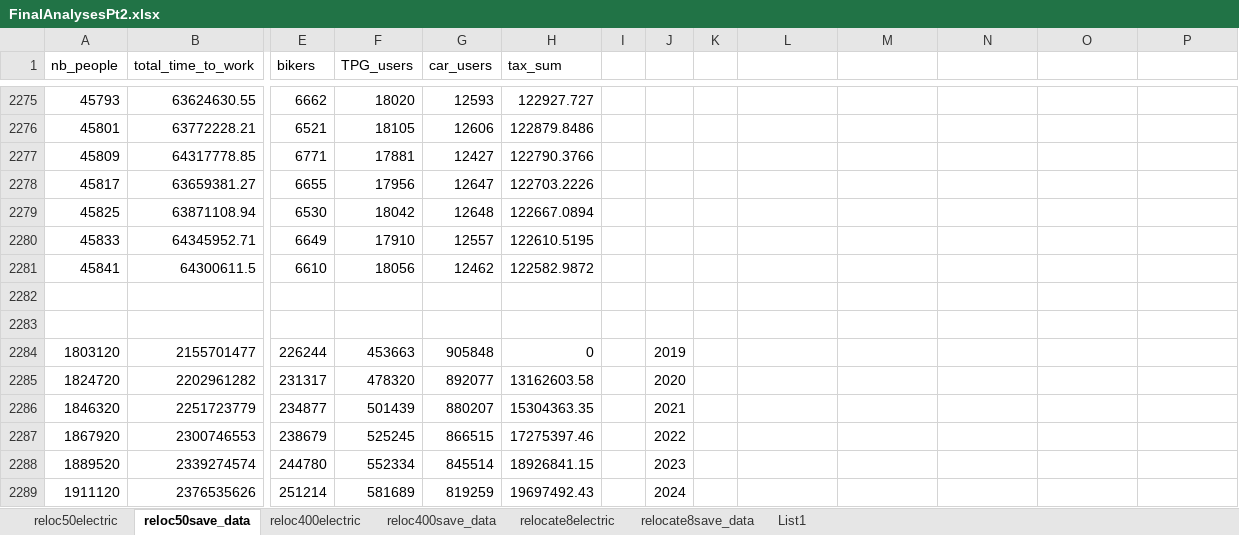
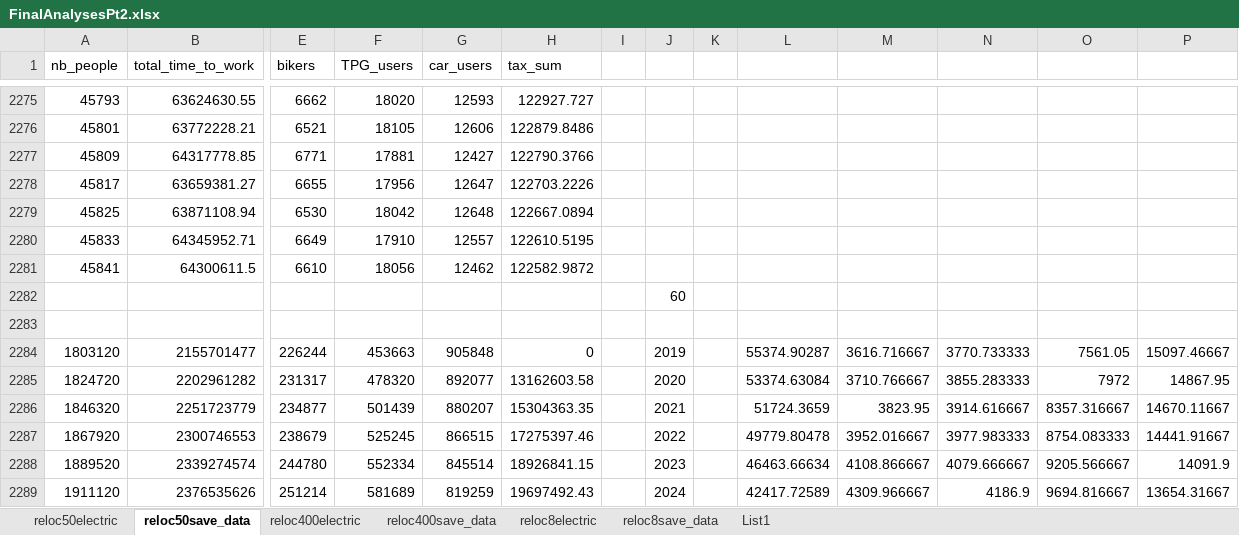
Before and after one commit to Stepki6/BMST24, an Excel workbook: FinalAnalysesPt2.xlsx, sheet reloc50save_data, drawn as a sheet; only a part is shown, gaps mark what is left out; values as stored, in another font and other column widths than the file's, no borders; charts and pictures and table styles not drawn; removed rows and columns are numbered as before the commit, all else as after; rows hold the shown columns only; the diff covers the shown part only; the diff names each change by its address in the sheet, - before the commit and + after, or states it on an @@ line.

```diff
--- a/FinalAnalysesPt2.xlsx (sheet reloc50save_data)
+++ b/FinalAnalysesPt2.xlsx (sheet reloc50save_data)
-sheet tab: relocate8electric
-sheet tab: relocate8save_data
+sheet tab: reloc8electric
+sheet tab: reloc8save_data
+row 2282:  |  |  |  |  |  |  | 60
-row 2283: (empty)
-L2284: (empty)
+L2284: 55374.90287
-M2284: (empty)
+M2284: 3616.716667
-N2284: (empty)
+N2284: 3770.733333
-O2284: (empty)
+O2284: 7561.05
-P2284: (empty)
+P2284: 15097.46667
-L2285: (empty)
+L2285: 53374.63084
-M2285: (empty)
+M2285: 3710.766667
-N2285: (empty)
+N2285: 3855.283333
-O2285: (empty)
+O2285: 7972
-P2285: (empty)
+P2285: 14867.95
-L2286: (empty)
+L2286: 51724.3659
-M2286: (empty)
+M2286: 3823.95
-N2286: (empty)
+N2286: 3914.616667
-O2286: (empty)
+O2286: 8357.316667
-P2286: (empty)
+P2286: 14670.11667
-L2287: (empty)
+L2287: 49779.80478
-M2287: (empty)
+M2287: 3952.016667
-N2287: (empty)
+N2287: 3977.983333
-O2287: (empty)
+O2287: 8754.083333
-P2287: (empty)
+P2287: 14441.91667
-L2288: (empty)
+L2288: 46463.66634
-M2288: (empty)
+M2288: 4108.866667
-N2288: (empty)
+N2288: 4079.666667
-O2288: (empty)
+O2288: 9205.566667
-P2288: (empty)
+P2288: 14091.9
-L2289: (empty)
+L2289: 42417.72589
-M2289: (empty)
+M2289: 4309.966667
-N2289: (empty)
+N2289: 4186.9
-O2289: (empty)
+O2289: 9694.816667
-P2289: (empty)
+P2289: 13654.31667
```
Also changed, not shown: 93 edited cells elsewhere in this sheet, sheet reloc400save_data, charts or pictures, FinalAnalysesPt1.xlsx, FinalAnalysesPt3.xlsx, 16 other files.
